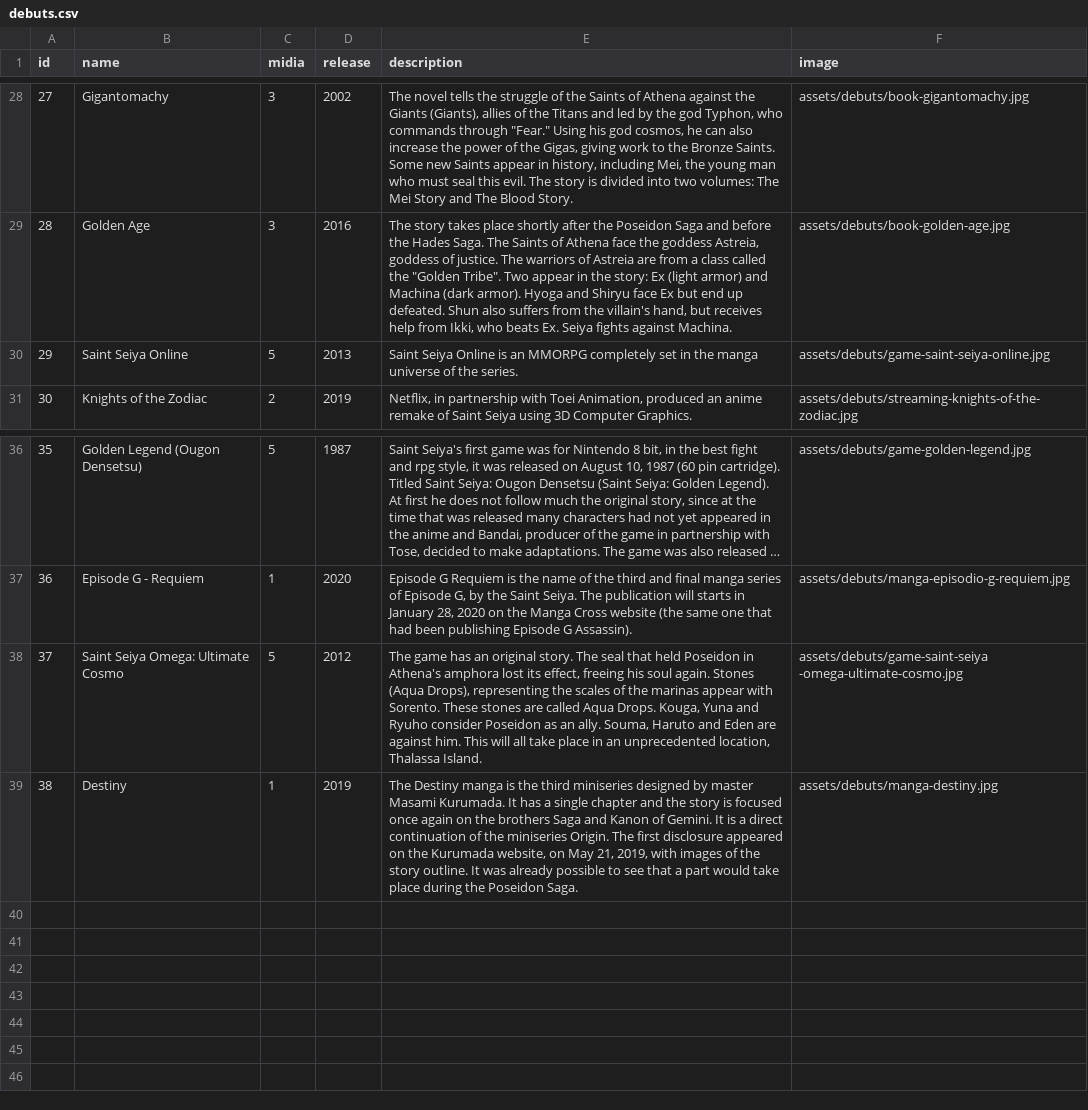
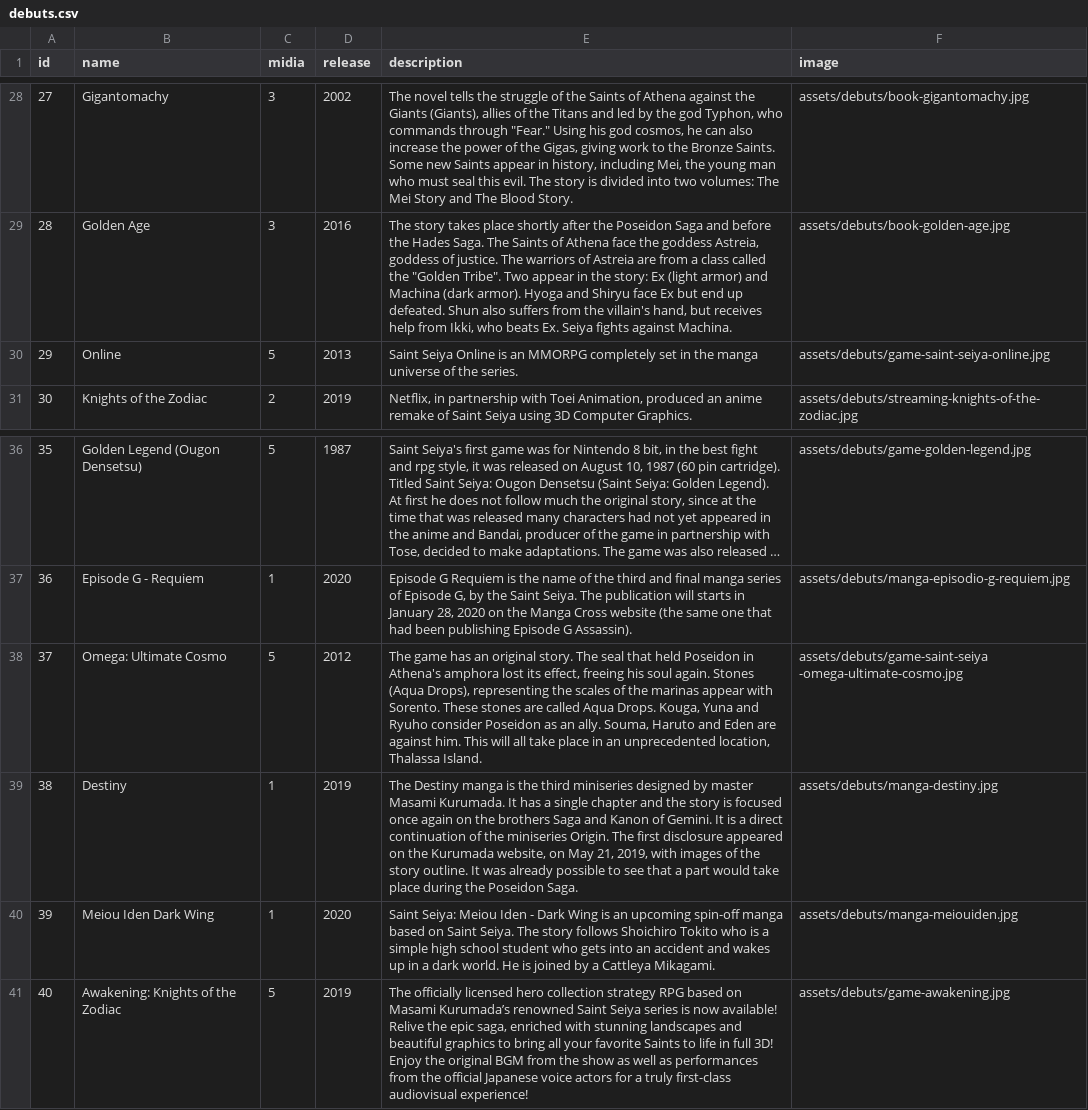
Before and after one commit to diegochagas/saint-seiya-api, a CSV file: backend/src/data/csv/debuts.csv, drawn as a sheet; only a part is shown, gaps mark what is left out; long unchanged cells end in ….

Commit message:
Update Readme and insert new debuts

```diff
--- a/backend/src/data/csv/debuts.csv
+++ b/backend/src/data/csv/debuts.csv
@@ -29,3 +29,3 @@
 28,Golden Age,3,2016,"The story takes place shortly after the Poseidon Saga and before the Hades Saga. The Saints of Athena face the goddess Astreia, goddess of justice. The warriors of Astreia are from a class called the ""Golden Tribe"". Two appear in the story: Ex (light armor) and Machina (dark armor). Hyoga and Shiryu face Ex but end up defeated. Shun also suffers from the villain's hand, but receives help from Ikki, who beats Ex. Seiya fights against Machina.",assets/debuts/book-golden-age.jpg
-29,Saint Seiya Online,5,2013,Saint Seiya Online is an MMORPG completely set in the manga universe of the series.,assets/debuts/game-saint-seiya-online.jpg
+29,Online,5,2013,Saint Seiya Online is an MMORPG completely set in the manga universe of the series.,assets/debuts/game-saint-seiya-online.jpg
 30,Knights of the Zodiac,2,2019,"Netflix, in partnership with Toei Animation, produced an anime remake of Saint Seiya using 3D Computer Graphics.",assets/debuts/streaming-knights-of-the-zodiac.jpg
@@ -37,3 +37,5 @@
 36,Episode G - Requiem,1,2020,"Episode G Requiem is the name of the third and final manga series of Episode G, by the Saint Seiya. The publication will starts in January 28, 2020 on the Manga Cross website (the same one that had been publishing Episode G Assassin).",assets/debuts/manga-episodio-g-requiem.jpg
-37,Saint Seiya Omega: Ultimate Cosmo,5,2012,"The game has an original story. The seal that held Poseidon in Athena's amphora lost its effect, freeing his soul again. Stones (Aqua Drops), representing the scales of the marinas appear with Sorento. These stones are called Aqua Drops. Kouga, Yuna and Ryuho consider Poseidon as an ally. Souma, Haruto and Eden are against him. This will all take place in an unprecedented location, Thalassa Island.",assets/debuts/game-saint-seiya -omega-ultimate-cosmo.jpg
+37,Omega: Ultimate Cosmo,5,2012,"The game has an original story. The seal that held Poseidon in Athena's amphora lost its effect, freeing his soul again. Stones (Aqua Drops), representing the scales of the marinas appear with Sorento. These stones are called Aqua Drops. Kouga, Yuna and Ryuho consider Poseidon as an ally. Souma, Haruto and Eden are against him. This will all take place in an unprecedented location, Thalassa Island.",assets/debuts/game-saint-seiya -omega-ultimate-cosmo.jpg
 38,Destiny,1,2019,"The Destiny manga is the third miniseries designed by master Masami Kurumada. It has a single chapter and the story is focused once again on the brothers Saga and Kanon of Gemini. It is a direct continuation of the miniseries Origin. The first disclosure appeared on the Kurumada website, on May 21, 2019, with images of the story outline. It was already possible to see that a part would take place during the Poseidon Saga.",assets/debuts/manga-destiny.jpg
+39,Meiou Iden Dark Wing,1,2020,Saint Seiya: Meiou Iden - Dark Wing is an upcoming spin-off manga based on Saint Seiya. The story follows Shoichiro Tokito who is a simple high school student who gets into an accident and wakes up in a dark world. He is joined by a Cattleya Mikagami.,assets/debuts/manga-meiouiden.jpg
+40,Awakening: Knights of the Zodiac,5,2019,"The officially licensed hero collection strategy RPG based on Masami Kurumada’s renowned Saint Seiya series is now available! Relive the epic saga, enriched with stunning landscapes and beautiful graphics to bring all your favorite Saints to life in full 3D! Enjoy the original BGM from the show as well as performances from the official Japanese voice actors for a truly first-class audiovisual experience!",assets/debuts/game-awakening.jpg
```
Also changed, not shown: 4 other files.
